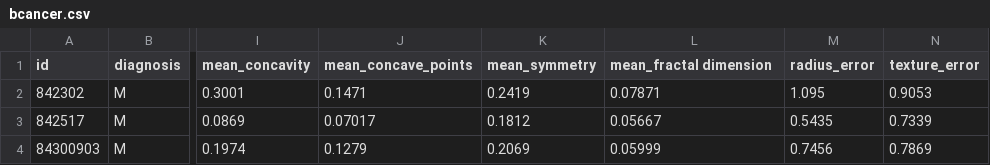
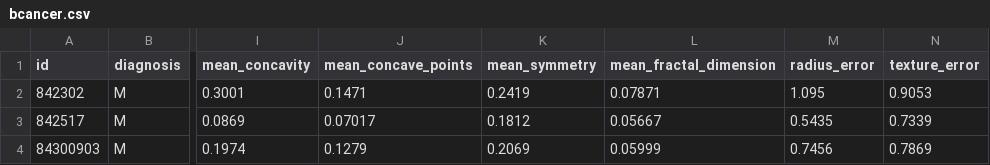
Before and after one commit to nmimoto/nmimoto.github.io, a CSV file: datasets/bcancer.csv, drawn as a sheet; only a part is shown, gaps mark what is left out; the diff names each change by its address in the sheet, - before the commit and + after, or states it on an @@ line.

Commit message:
Update bcancer.csv

```diff
--- a/datasets/bcancer.csv
+++ b/datasets/bcancer.csv
-L1: mean_fractal dimension
+L1: mean_fractal_dimension
```
